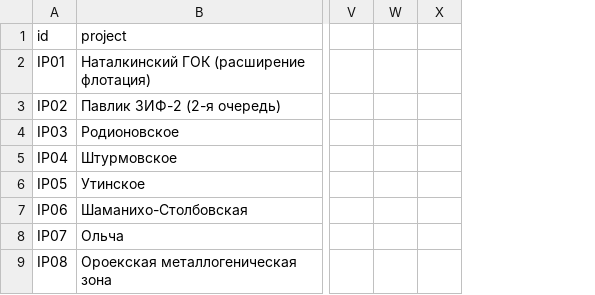
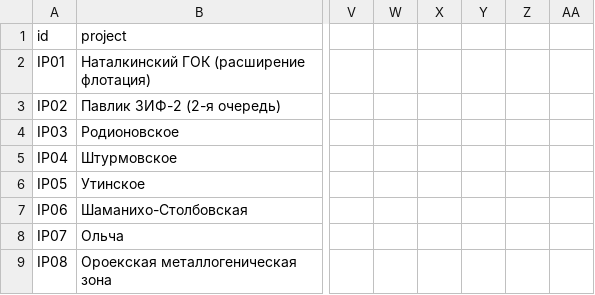
Before and after one commit to PetrFedin/bering, a CSV file: data/public/INVESTMENT_PROJECTS_MAGADAN_REGISTRY.csv, drawn as a sheet; only a part is shown, gaps mark what is left out; removed rows and columns are numbered as before the commit, all else as after; the diff covers the shown part only; the diff names each change by its address in the sheet, - before the commit and + after, or states it on an @@ line.

```diff
--- a/data/public/INVESTMENT_PROJECTS_MAGADAN_REGISTRY.csv
+++ b/data/public/INVESTMENT_PROJECTS_MAGADAN_REGISTRY.csv
-column X, empty
+column X, empty
+column Y, empty
+column Z, empty
+column AA, empty
```
Also changed, not shown: 11 edited cells elsewhere in this file, 4 other files.
